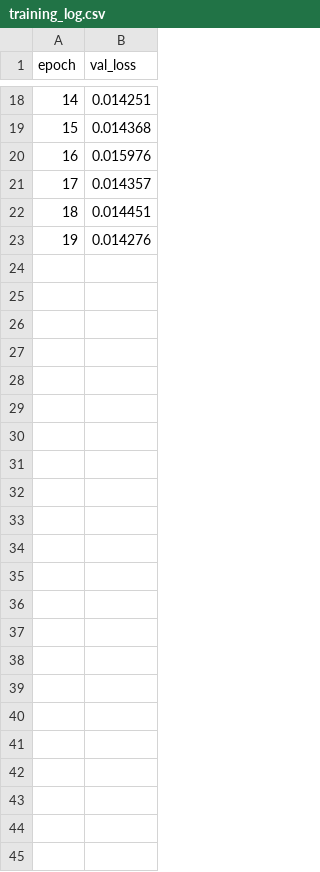
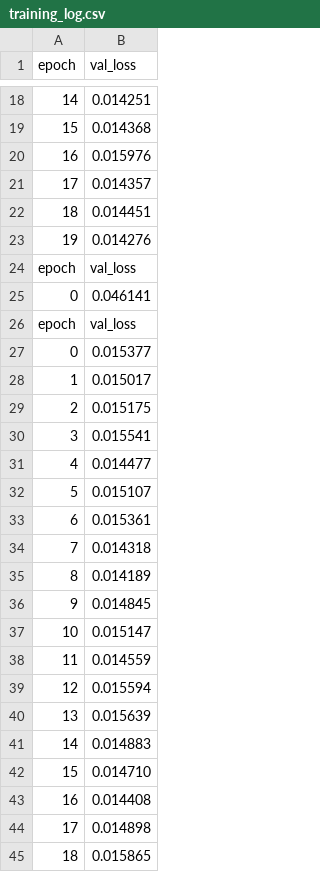
Before and after one commit to FilippoRonzino/machine-learning-and-artificial-intelligence, a CSV file: src/models/logs/cnn_numerical_ecg/training_log.csv, drawn as a sheet; only a part is shown, gaps mark what is left out; the diff names each change by its address in the sheet, - before the commit and + after, or states it on an @@ line.

Commit message:
retrained numerical ecg

```diff
--- a/src/models/logs/cnn_numerical_ecg/training_log.csv
+++ b/src/models/logs/cnn_numerical_ecg/training_log.csv
+row 24: epoch | val_loss
+row 25: 0 | 0.046141
+row 26: epoch | val_loss
+row 27: 0 | 0.015377
+row 28: 1 | 0.015017
+row 29: 2 | 0.015175
+row 30: 3 | 0.015541
+row 31: 4 | 0.014477
+row 32: 5 | 0.015107
+row 33: 6 | 0.015361
+row 34: 7 | 0.014318
+row 35: 8 | 0.014189
+row 36: 9 | 0.014845
+row 37: 10 | 0.015147
+row 38: 11 | 0.014559
+row 39: 12 | 0.015594
+row 40: 13 | 0.015639
+row 41: 14 | 0.014883
+row 42: 15 | 0.014710
+row 43: 16 | 0.014408
+row 44: 17 | 0.014898
+row 45: 18 | 0.015865
```
Also changed, not shown: 7 other files.
